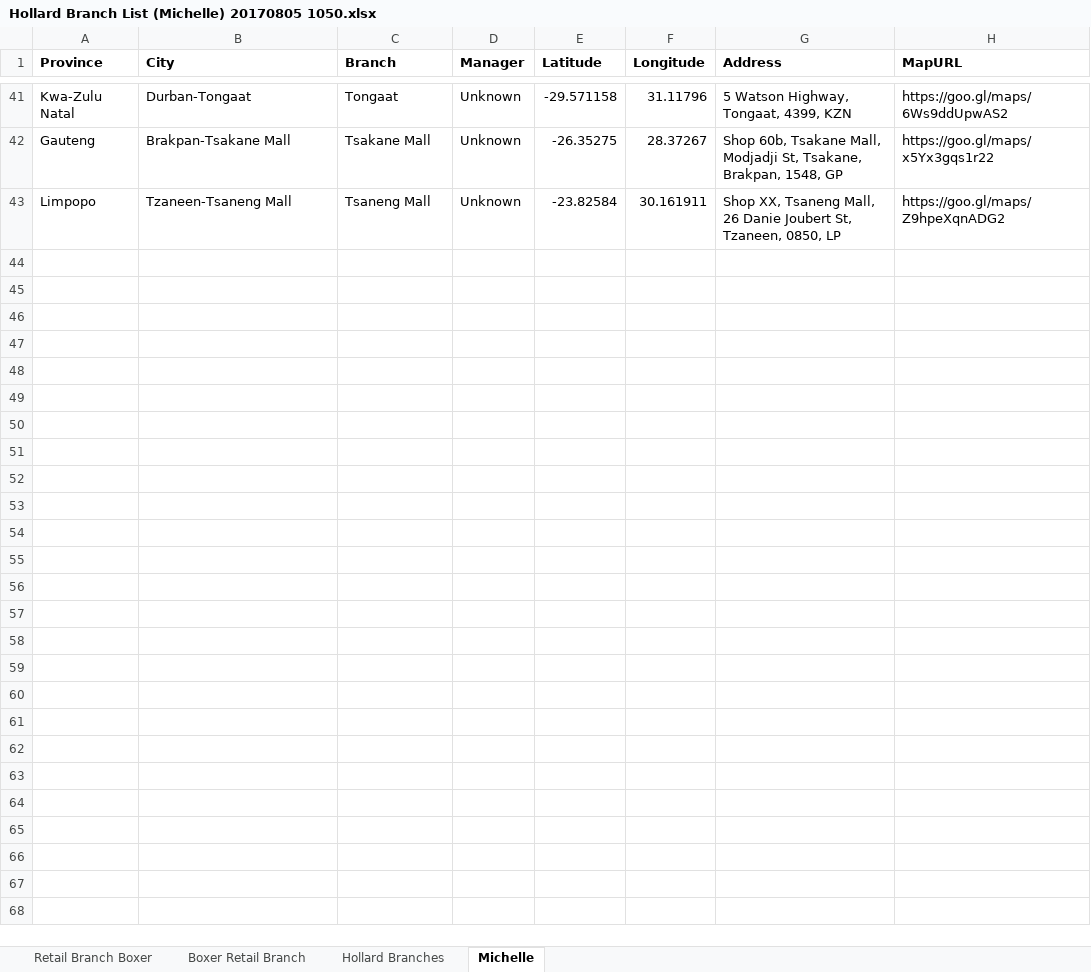
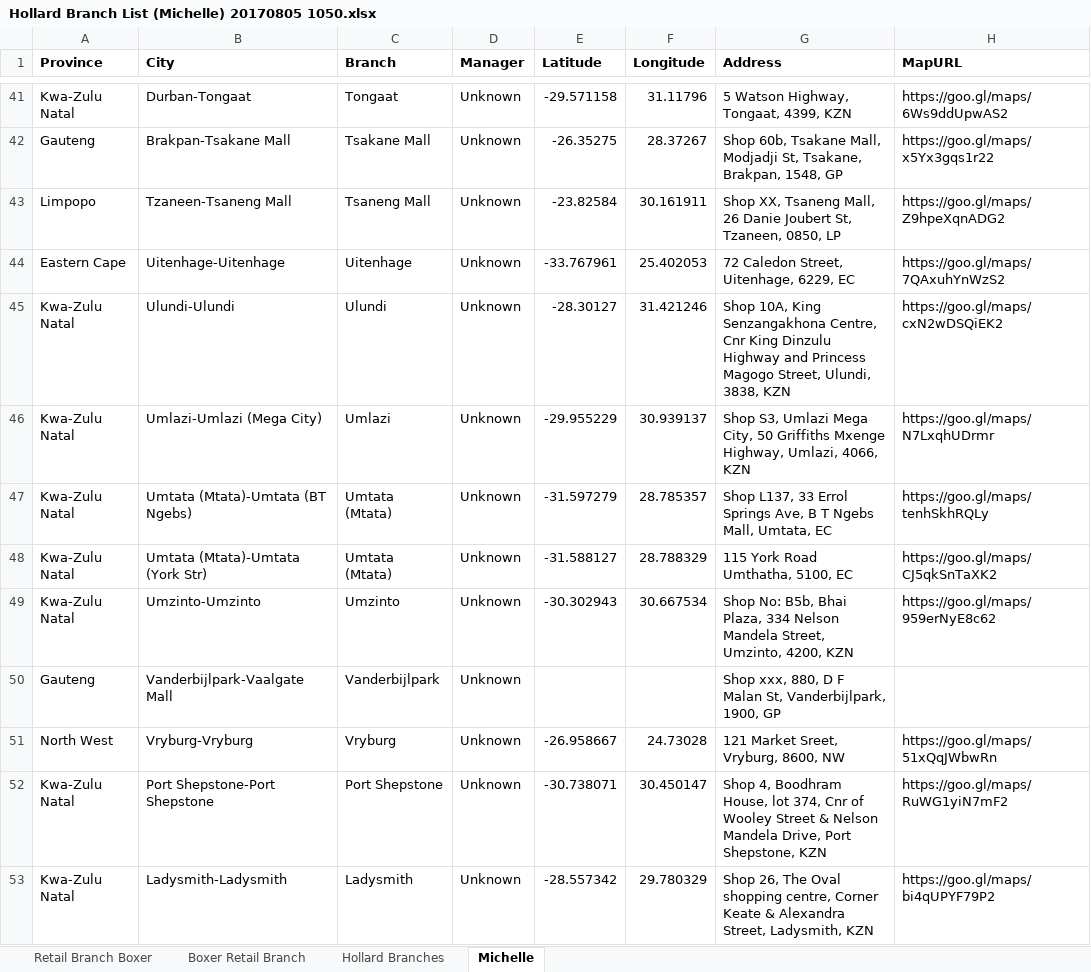
Before and after one commit to GertJMyburgh/branchlocator, an Excel workbook: spreadsheet/Hollard Branch List (Michelle) 20170805 1050.xlsx, sheet Michelle, drawn as a sheet; only a part is shown, gaps mark what is left out; values as stored, in another font and other column widths than the file's, no borders; the diff covers the shown part only; the diff names each change by its address in the sheet, - before the commit and + after, or states it on an @@ line.

```diff
--- a/spreadsheet/Hollard Branch List (Michelle) 20170805 1050.xlsx (sheet Michelle)
+++ b/spreadsheet/Hollard Branch List (Michelle) 20170805 1050.xlsx (sheet Michelle)
+row 44: Eastern Cape | Uitenhage-Uitenhage | Uitenhage | Unknown | -33.767961 | 25.402053 | 72 Caledon Street, Uitenhage, 6229, EC | https://goo.gl/maps/7QAxuhYnWzS2
+row 45: Kwa-Zulu Natal | Ulundi-Ulundi | Ulundi | Unknown | -28.30127 | 31.421246 | Shop 10A, King Senzangakhona Centre, Cnr King Dinzulu Highway and Princess Magogo Street, Ulundi, 3838, KZN | https://goo.gl/maps/cxN2wDSQiEK2
+row 46: Kwa-Zulu Natal | Umlazi-Umlazi (Mega City) | Umlazi | Unknown | -29.955229 | 30.939137 | Shop S3, Umlazi Mega City, 50 Griffiths Mxenge Highway, Umlazi, 4066, KZN | https://goo.gl/maps/N7LxqhUDrmr
+row 47: Kwa-Zulu Natal | Umtata (Mtata)-Umtata (BT Ngebs) | Umtata (Mtata) | Unknown | -31.597279 | 28.785357 | Shop L137, 33 Errol Springs Ave, B T Ngebs Mall, Umtata, EC | https://goo.gl/maps/tenhSkhRQLy
+row 48: Kwa-Zulu Natal | Umtata (Mtata)-Umtata (York Str) | Umtata (Mtata) | Unknown | -31.588127 | 28.788329 | 115 York Road Umthatha, 5100, EC | https://goo.gl/maps/CJ5qkSnTaXK2
+row 49: Kwa-Zulu Natal | Umzinto-Umzinto | Umzinto | Unknown | -30.302943 | 30.667534 | Shop No: B5b, Bhai Plaza, 334 Nelson Mandela Street, Umzinto, 4200, KZN | https://goo.gl/maps/959erNyE8c62
+row 50: Gauteng | Vanderbijlpark-Vaalgate Mall | Vanderbijlpark | Unknown |  |  | Shop xxx, 880, D F Malan St, Vanderbijlpark, 1900, GP
+row 51: North West | Vryburg-Vryburg | Vryburg | Unknown | -26.958667 | 24.73028 | 121 Market Sreet, Vryburg, 8600, NW | https://goo.gl/maps/51xQqJWbwRn
+row 52: Kwa-Zulu Natal | Port Shepstone-Port Shepstone | Port Shepstone | Unknown | -30.738071 | 30.450147 | Shop 4, Boodhram House, lot 374, Cnr of Wooley Street & Nelson Mandela Drive, Port Shepstone, KZN | https://goo.gl/maps/RuWG1yiN7mF2
+row 53: Kwa-Zulu Natal | Ladysmith-Ladysmith | Ladysmith | Unknown | -28.557342 | 29.780329 | Shop 26, The Oval shopping centre, Corner Keate & Alexandra Street, Ladysmith, KZN | https://goo.gl/maps/bi4qUPYF79P2
```
Also changed, not shown: 10 added rows elsewhere in this sheet, sheet Hollard Branches, spreadsheet/Hollard Branch List (All) 20170805 1050.xlsx, spreadsheet/Hollard Branch List (Victor) 20170805 1050.xlsx, 15 other files.
